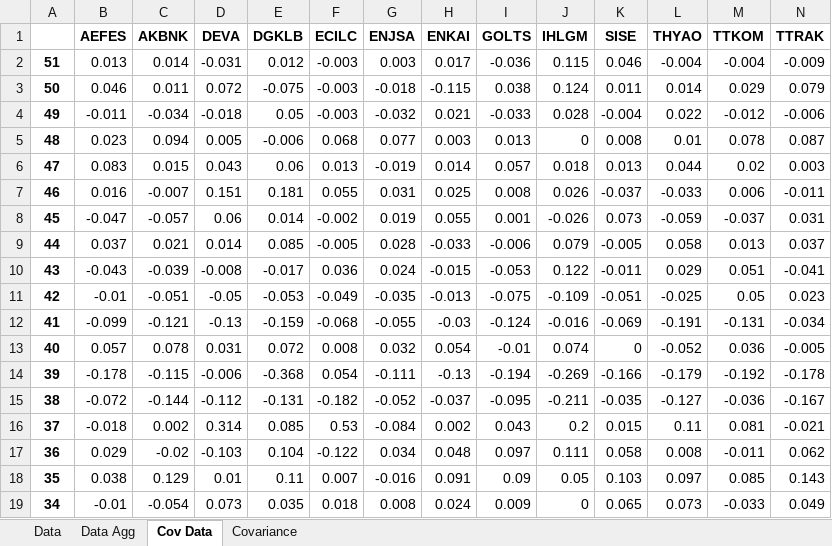
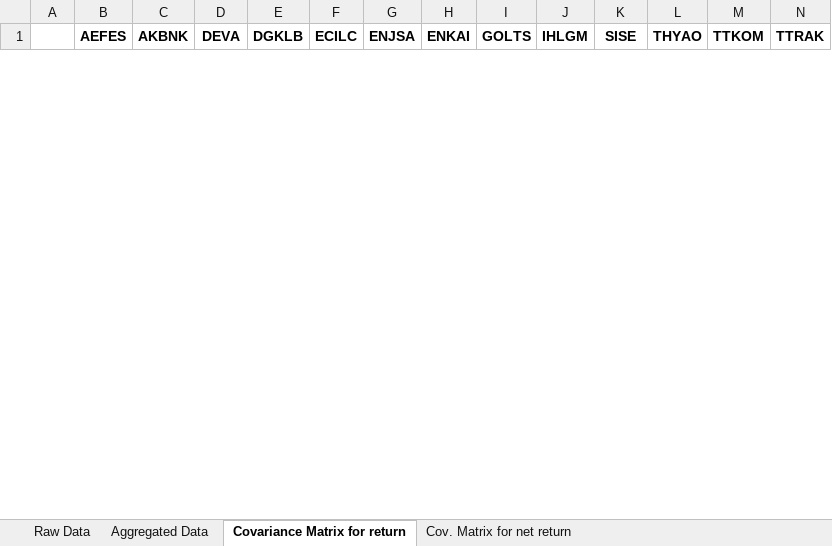
Before and after one commit to ahmetsirel/ETM959_Risk_Project, an Excel workbook: risk.xlsx, sheet Covariance Matrix for return, drawn as a sheet; only a part is shown; values as stored, in another font and other column widths than the file's, no borders; removed rows and columns are numbered as before the commit, all else as after; rows hold the shown columns only; the diff covers the shown part only; the diff names each change by its address in the sheet, - before the commit and + after, or states it on an @@ line.

Commit message:
.
.

```diff
--- a/risk.xlsx (sheet Covariance Matrix for return)
+++ b/risk.xlsx (sheet Covariance Matrix for return)
-sheet tab: Data
+sheet tab: Raw Data
-sheet tab: Data Agg
+sheet tab: Aggregated Data
-sheet tab: Cov Data
+sheet tab: Covariance Matrix for return
-sheet tab: Covariance
+sheet tab: Cov. Matrix for net return
-row 2: 51 | 0.013 | 0.014 | -0.031 | 0.012 | -0.003 | 0.003 | 0.017 | -0.036 | 0.115 | 0.046 | -0.004 | -0.004 | -0.009
-row 3: 50 | 0.046 | 0.011 | 0.072 | -0.075 | -0.003 | -0.018 | -0.115 | 0.038 | 0.124 | 0.011 | 0.014 | 0.029 | 0.079
-row 4: 49 | -0.011 | -0.034 | -0.018 | 0.05 | -0.003 | -0.032 | 0.021 | -0.033 | 0.028 | -0.004 | 0.022 | -0.012 | -0.006
-row 5: 48 | 0.023 | 0.094 | 0.005 | -0.006 | 0.068 | 0.077 | 0.003 | 0.013 | 0 | 0.008 | 0.01 | 0.078 | 0.087
-row 6: 47 | 0.083 | 0.015 | 0.043 | 0.06 | 0.013 | -0.019 | 0.014 | 0.057 | 0.018 | 0.013 | 0.044 | 0.02 | 0.003
-row 7: 46 | 0.016 | -0.007 | 0.151 | 0.181 | 0.055 | 0.031 | 0.025 | 0.008 | 0.026 | -0.037 | -0.033 | 0.006 | -0.011
-row 8: 45 | -0.047 | -0.057 | 0.06 | 0.014 | -0.002 | 0.019 | 0.055 | 0.001 | -0.026 | 0.073 | -0.059 | -0.037 | 0.031
-row 9: 44 | 0.037 | 0.021 | 0.014 | 0.085 | -0.005 | 0.028 | -0.033 | -0.006 | 0.079 | -0.005 | 0.058 | 0.013 | 0.037
-row 10: 43 | -0.043 | -0.039 | -0.008 | -0.017 | 0.036 | 0.024 | -0.015 | -0.053 | 0.122 | -0.011 | 0.029 | 0.051 | -0.041
-row 11: 42 | -0.01 | -0.051 | -0.05 | -0.053 | -0.049 | -0.035 | -0.013 | -0.075 | -0.109 | -0.051 | -0.025 | 0.05 | 0.023
-row 12: 41 | -0.099 | -0.121 | -0.13 | -0.159 | -0.068 | -0.055 | -0.03 | -0.124 | -0.016 | -0.069 | -0.191 | -0.131 | -0.034
-row 13: 40 | 0.057 | 0.078 | 0.031 | 0.072 | 0.008 | 0.032 | 0.054 | -0.01 | 0.074 | 0 | -0.052 | 0.036 | -0.005
-row 14: 39 | -0.178 | -0.115 | -0.006 | -0.368 | 0.054 | -0.111 | -0.13 | -0.194 | -0.269 | -0.166 | -0.179 | -0.192 | -0.178
-row 15: 38 | -0.072 | -0.144 | -0.112 | -0.131 | -0.182 | -0.052 | -0.037 | -0.095 | -0.211 | -0.035 | -0.127 | -0.036 | -0.167
-row 16: 37 | -0.018 | 0.002 | 0.314 | 0.085 | 0.53 | -0.084 | 0.002 | 0.043 | 0.2 | 0.015 | 0.11 | 0.081 | -0.021
-row 17: 36 | 0.029 | -0.02 | -0.103 | 0.104 | -0.122 | 0.034 | 0.048 | 0.097 | 0.111 | 0.058 | 0.008 | -0.011 | 0.062
-row 18: 35 | 0.038 | 0.129 | 0.01 | 0.11 | 0.007 | -0.016 | 0.091 | 0.09 | 0.05 | 0.103 | 0.097 | 0.085 | 0.143
-row 19: 34 | -0.01 | -0.054 | 0.073 | 0.035 | 0.018 | 0.008 | 0.024 | 0.009 | 0 | 0.065 | 0.073 | -0.033 | 0.049
```
Also changed, not shown: 15 added rows and 34 removed rows elsewhere in this sheet, sheet Cov. Matrix for net return, sheet Raw Data, sheet Aggregated Data.
